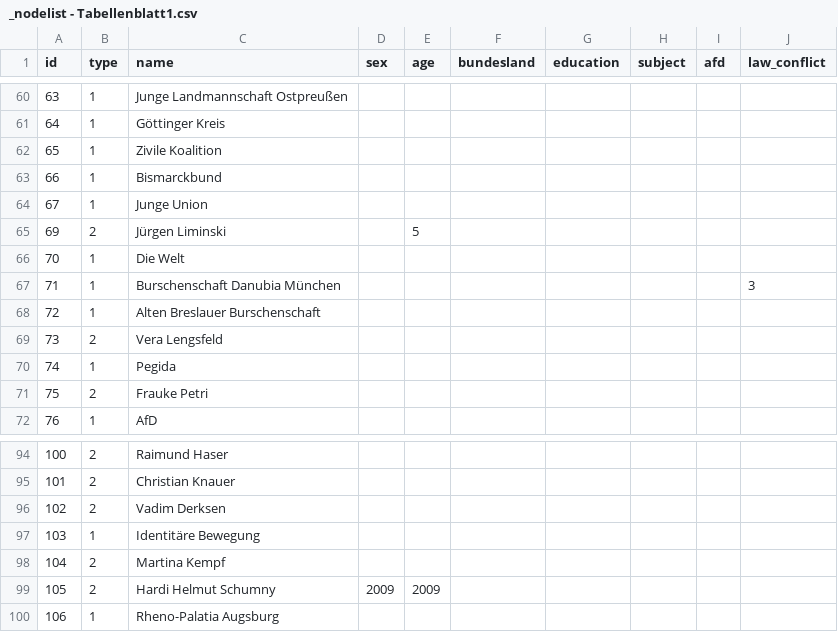
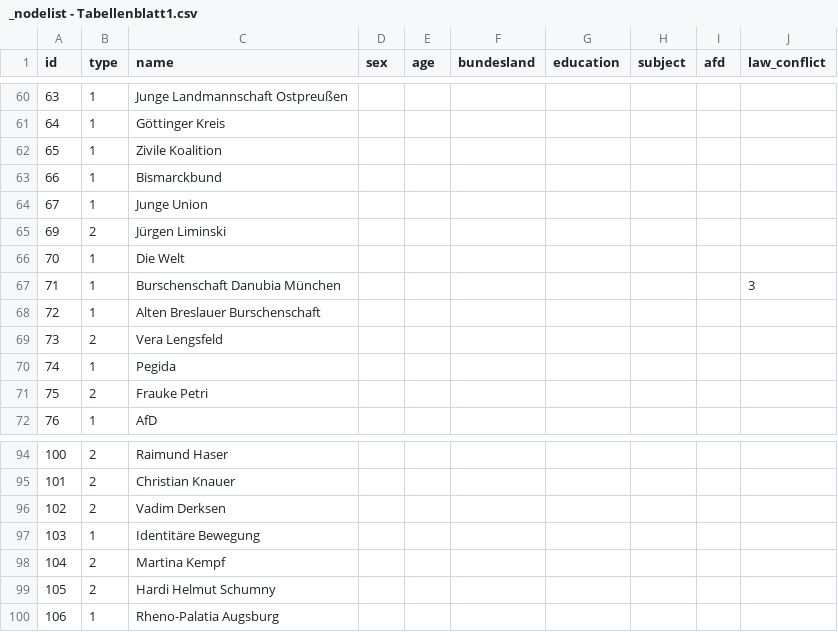
Before and after one commit to Eagle020/des, a CSV file: _nodelist - Tabellenblatt1.csv, drawn as a sheet; only a part is shown, gaps mark what is left out.

```diff
--- a/_nodelist - Tabellenblatt1.csv
+++ b/_nodelist - Tabellenblatt1.csv
@@ -64,3 +64,3 @@ id,type,name,sex,age,bundesland,education,subject,afd,law_conflict
 67,1,Junge Union,,,,,,,
-69,2,Jürgen Liminski,,5,,,,,
+69,2,Jürgen Liminski,,,,,,,
 70,1,Die Welt,,,,,,,
@@ -98,3 +98,3 @@ id,type,name,sex,age,bundesland,education,subject,afd,law_conflict
 104,2,Martina Kempf,,,,,,,
-105,2,Hardi Helmut Schumny,2009,2009,,,,,
+105,2,Hardi Helmut Schumny,,,,,,,
 106,1,Rheno-Palatia Augsburg,,,,,,,
```
Also changed, not shown: _edgelist - Tabellenblatt1.csv.
